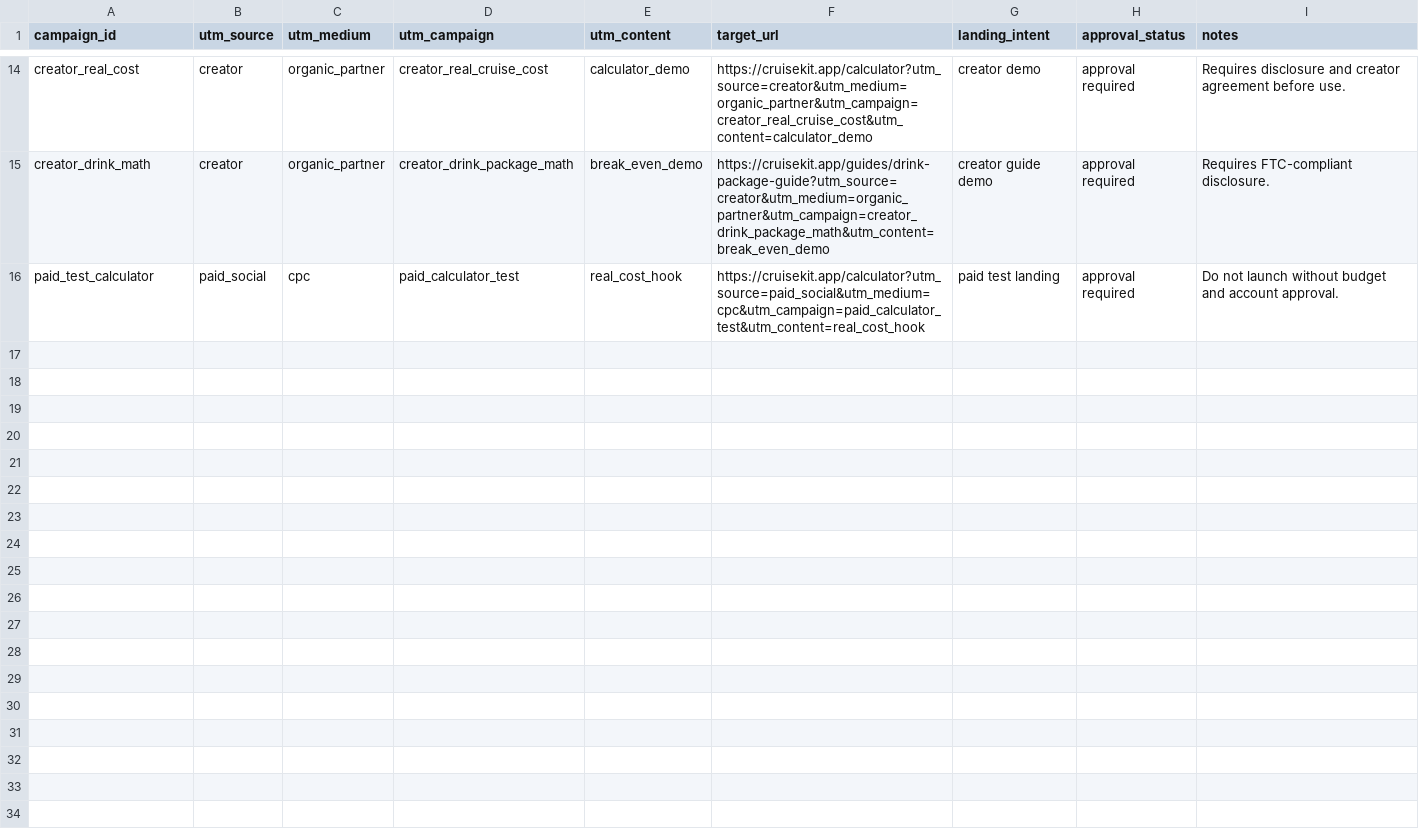
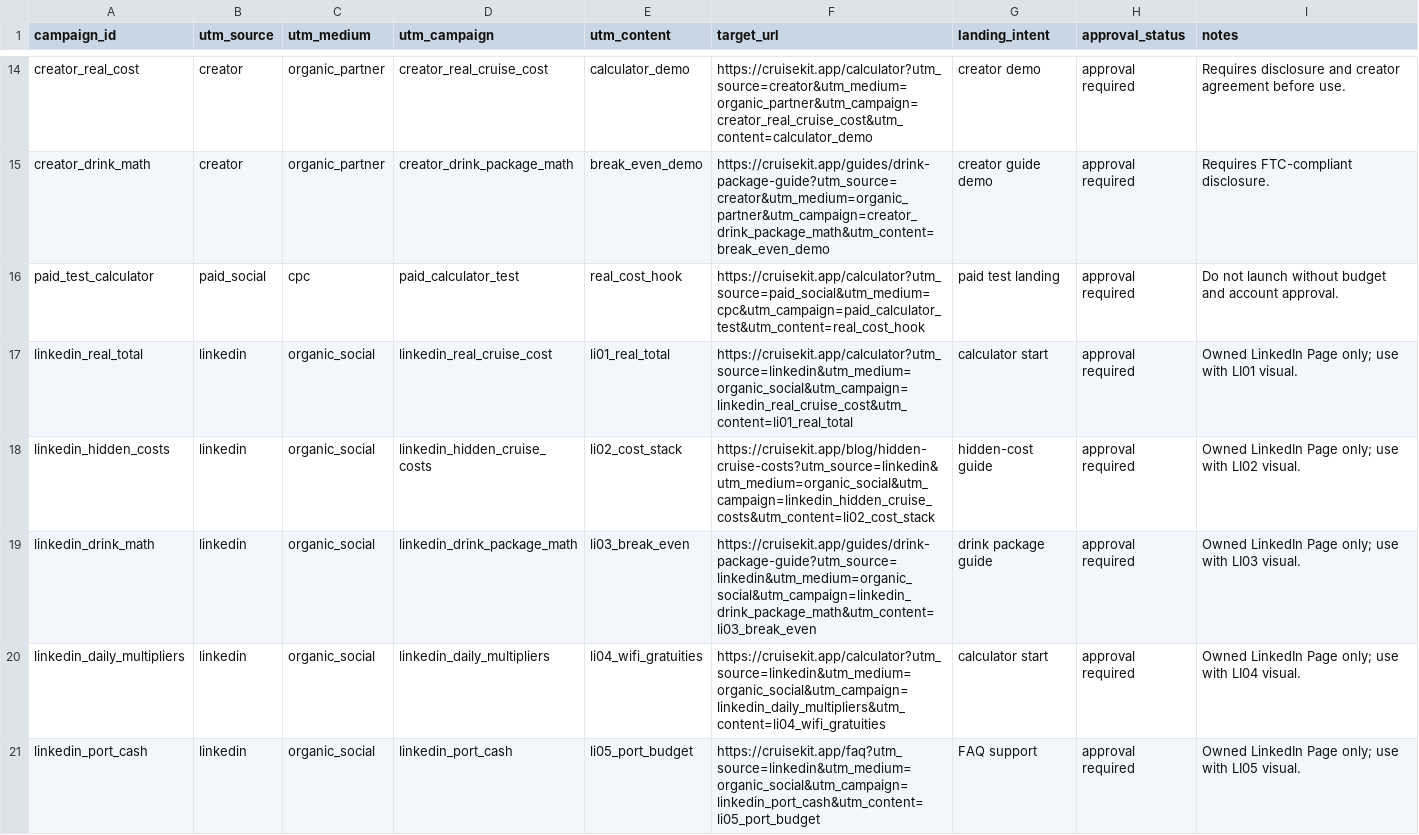
Before and after one commit to kaliartistry/cruisekit, a CSV file: docs/growth/utm-campaigns.csv, drawn as a sheet; only a part is shown, gaps mark what is left out.

Commit message:
Add LinkedIn post pack

```diff
--- a/docs/growth/utm-campaigns.csv
+++ b/docs/growth/utm-campaigns.csv
@@ -16 +16,6 @@
 "paid_test_calculator","paid_social","cpc","paid_calculator_test","real_cost_hook","https://cruisekit.app/calculator?utm_source=paid_social&utm_medium=cpc&utm_campaign=paid_calculator_test&utm_content=real_cost_hook","paid test landing","approval required","Do not launch without budget and account approval."
+"linkedin_real_total","linkedin","organic_social","linkedin_real_cruise_cost","li01_real_total","https://cruisekit.app/calculator?utm_source=linkedin&utm_medium=organic_social&utm_campaign=linkedin_real_cruise_cost&utm_content=li01_real_total","calculator start","approval required","Owned LinkedIn Page only; use with LI01 visual."
+"linkedin_hidden_costs","linkedin","organic_social","linkedin_hidden_cruise_costs","li02_cost_stack","https://cruisekit.app/blog/hidden-cruise-costs?utm_source=linkedin&utm_medium=organic_social&utm_campaign=linkedin_hidden_cruise_costs&utm_content=li02_cost_stack","hidden-cost guide","approval required","Owned LinkedIn Page only; use with LI02 visual."
+"linkedin_drink_math","linkedin","organic_social","linkedin_drink_package_math","li03_break_even","https://cruisekit.app/guides/drink-package-guide?utm_source=linkedin&utm_medium=organic_social&utm_campaign=linkedin_drink_package_math&utm_content=li03_break_even","drink package guide","approval required","Owned LinkedIn Page only; use with LI03 visual."
+"linkedin_daily_multipliers","linkedin","organic_social","linkedin_daily_multipliers","li04_wifi_gratuities","https://cruisekit.app/calculator?utm_source=linkedin&utm_medium=organic_social&utm_campaign=linkedin_daily_multipliers&utm_content=li04_wifi_gratuities","calculator start","approval required","Owned LinkedIn Page only; use with LI04 visual."
+"linkedin_port_cash","linkedin","organic_social","linkedin_port_cash","li05_port_budget","https://cruisekit.app/faq?utm_source=linkedin&utm_medium=organic_social&utm_campaign=linkedin_port_cash&utm_content=li05_port_budget","FAQ support","approval required","Owned LinkedIn Page only; use with LI05 visual."
```
Also changed, not shown: 9 other files.
